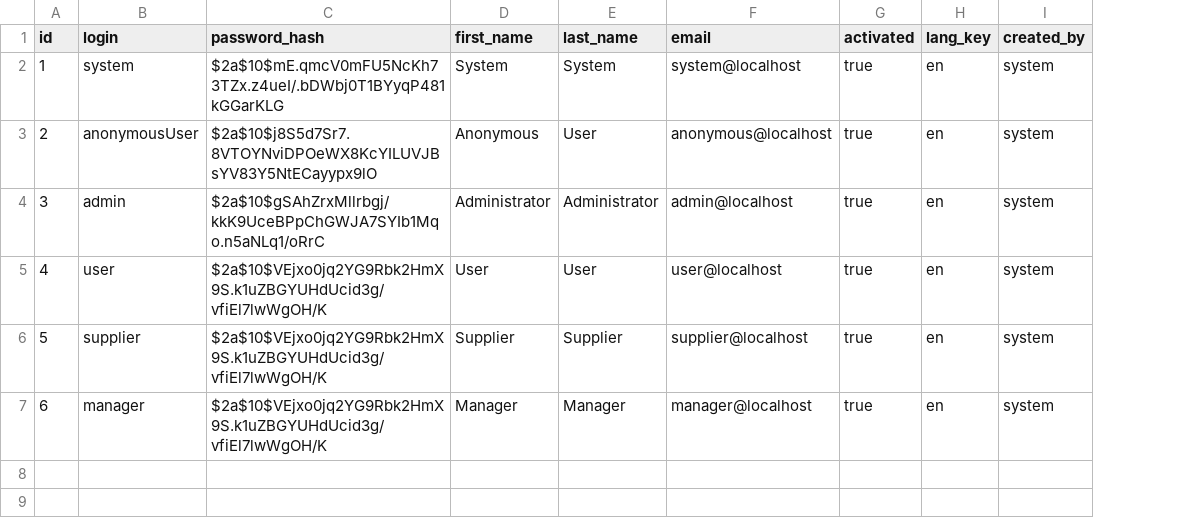
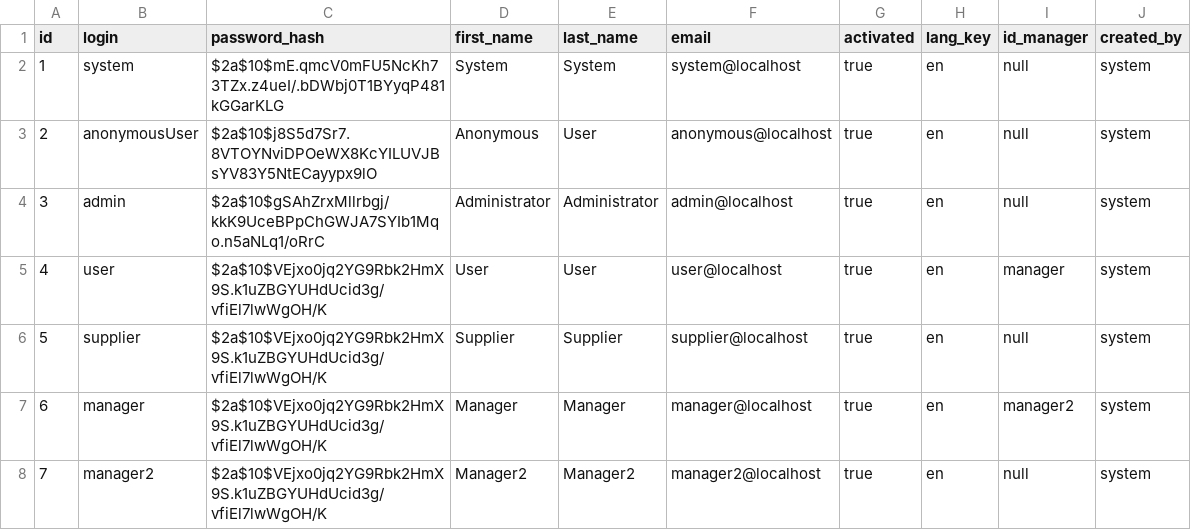
Before and after one commit to RaduCris/proiect2016, a CSV file: src/main/resources/config/liquibase/users.csv, drawn as a sheet; the diff names each change by its address in the sheet, - before the commit and + after, or states it on an @@ line.

```diff
--- a/src/main/resources/config/liquibase/users.csv
+++ b/src/main/resources/config/liquibase/users.csv
+column I (id_manager), rows 2-7: null | null | null | manager | null | manager2
+row 8: 7 | manager2 | $2a$10$VEjxo0jq2YG9Rbk2HmX9S.k1uZBGYUHdUcid3g/vfiEl7lwWgOH/K | Manager2 | Manager2 | manager2@localhost | true | en | null | system
```
Also changed, not shown: src/main/resources/config/liquibase/users_authorities.csv, 22 other files.
